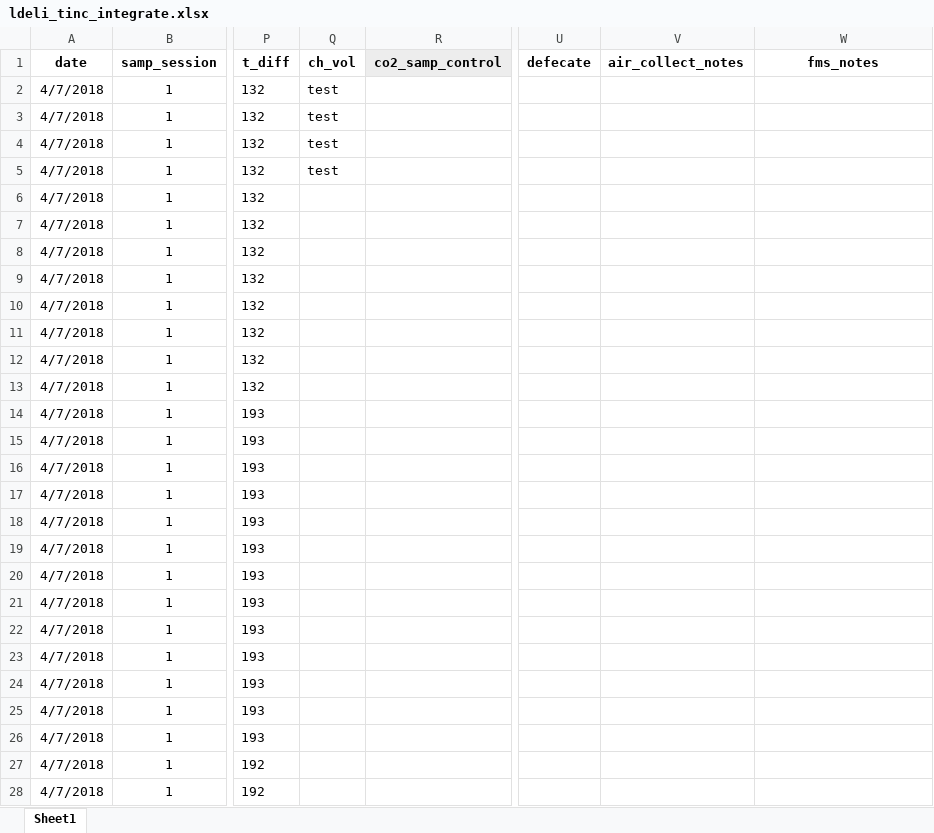
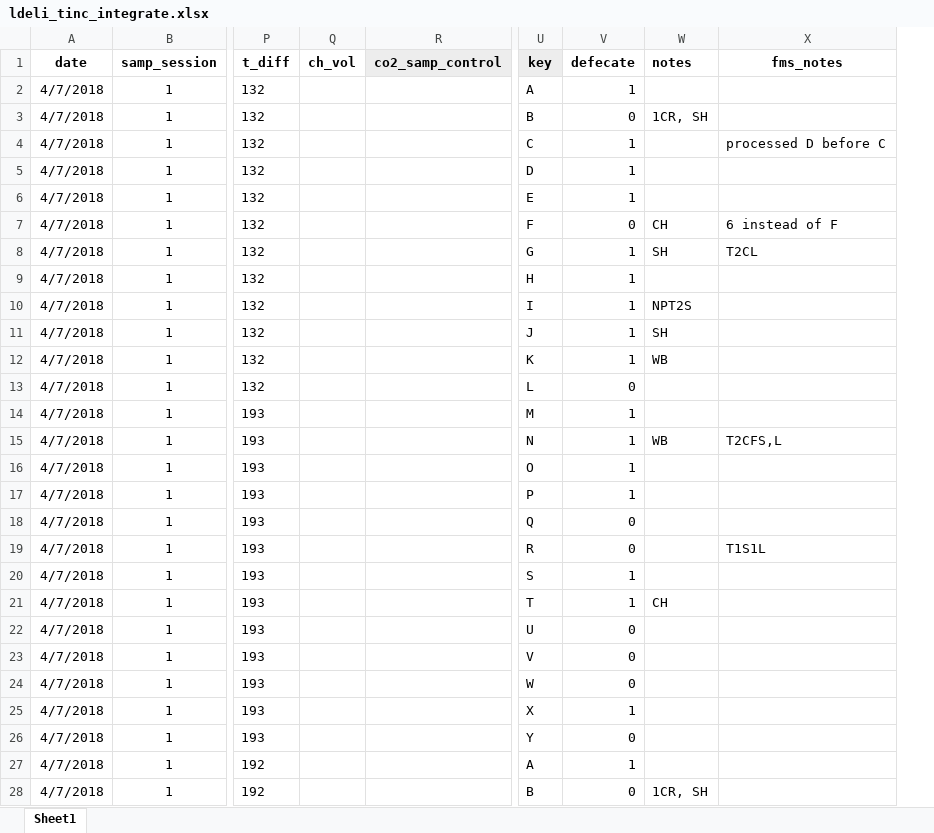
Before and after one commit to daniel1noble/deli_inc_metabTelo, an Excel workbook: data/curve_data/ldeli_tinc_integrate.xlsx, sheet Sheet1, drawn as a sheet; only a part is shown, gaps mark what is left out; values as stored, in another font and other column widths than the file's, no borders; conditional formats not drawn; removed rows and columns are numbered as before the commit, all else as after; the diff covers the shown part only; the diff names each change by its address in the sheet, - before the commit and + after, or states it on an @@ line.

Commit message:
added notes for b1.d1

```diff
--- a/data/curve_data/ldeli_tinc_integrate.xlsx (sheet Sheet1)
+++ b/data/curve_data/ldeli_tinc_integrate.xlsx (sheet Sheet1)
+column U (key), rows 2-28: A | B | C | D | E | F | G | H | I | J | K | L | M | N | O | P | Q | R | S | T | U | V | W | X | Y | A | B
-column V (air_collect_notes), empty
+column W (notes), rows 3-28: 1CR, SH |  |  |  | CH | SH |  | NPT2S | SH | WB |  |  | WB |  |  |  |  |  | CH |  |  |  |  |  |  | 1CR, SH
-Q2:Q5 (ch_vol): test
+Q2:Q5 (ch_vol): (empty)
-V2 (defecate): (empty)
+V2 (defecate): 1
-V3 (defecate): (empty)
+V3 (defecate): 0
-V4:V6 (defecate): (empty)
+V4:V6 (defecate): 1
-X4 (fms_notes): (empty)
+X4 (fms_notes): processed D before C
-V7 (defecate): (empty)
+V7 (defecate): 0
-X7 (fms_notes): (empty)
+X7 (fms_notes): 6 instead of F
-V8:V12 (defecate): (empty)
+V8:V12 (defecate): 1
-X8 (fms_notes): (empty)
+X8 (fms_notes): T2CL
-V13 (defecate): (empty)
+V13 (defecate): 0
-V14:V17 (defecate): (empty)
+V14:V17 (defecate): 1
-X15 (fms_notes): (empty)
+X15 (fms_notes): T2CFS,L
-V18:V19 (defecate): (empty)
+V18:V19 (defecate): 0
-X19 (fms_notes): (empty)
+X19 (fms_notes): T1S1L
-V20:V21 (defecate): (empty)
+V20:V21 (defecate): 1
-V22:V24 (defecate): (empty)
+V22:V24 (defecate): 0
-V25 (defecate): (empty)
+V25 (defecate): 1
-V26 (defecate): (empty)
+V26 (defecate): 0
-V27 (defecate): (empty)
+V27 (defecate): 1
-V28 (defecate): (empty)
+V28 (defecate): 0
```
Also changed, not shown: 28 edited cells elsewhere in this sheet, 1 other file.
